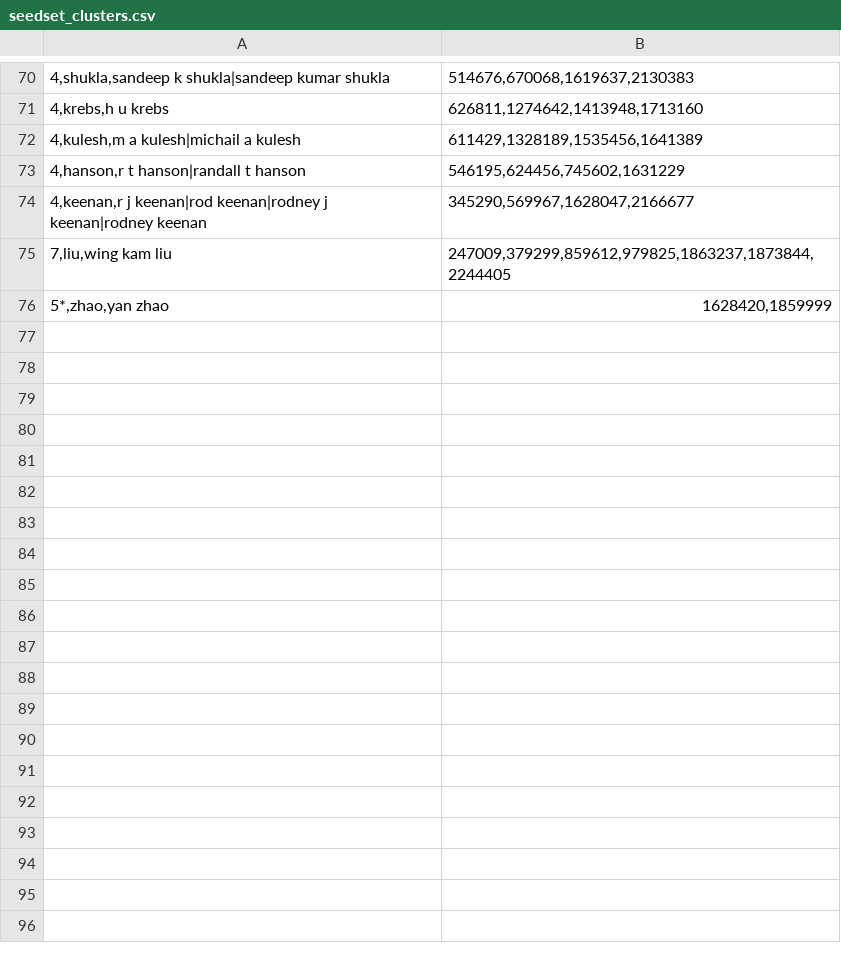
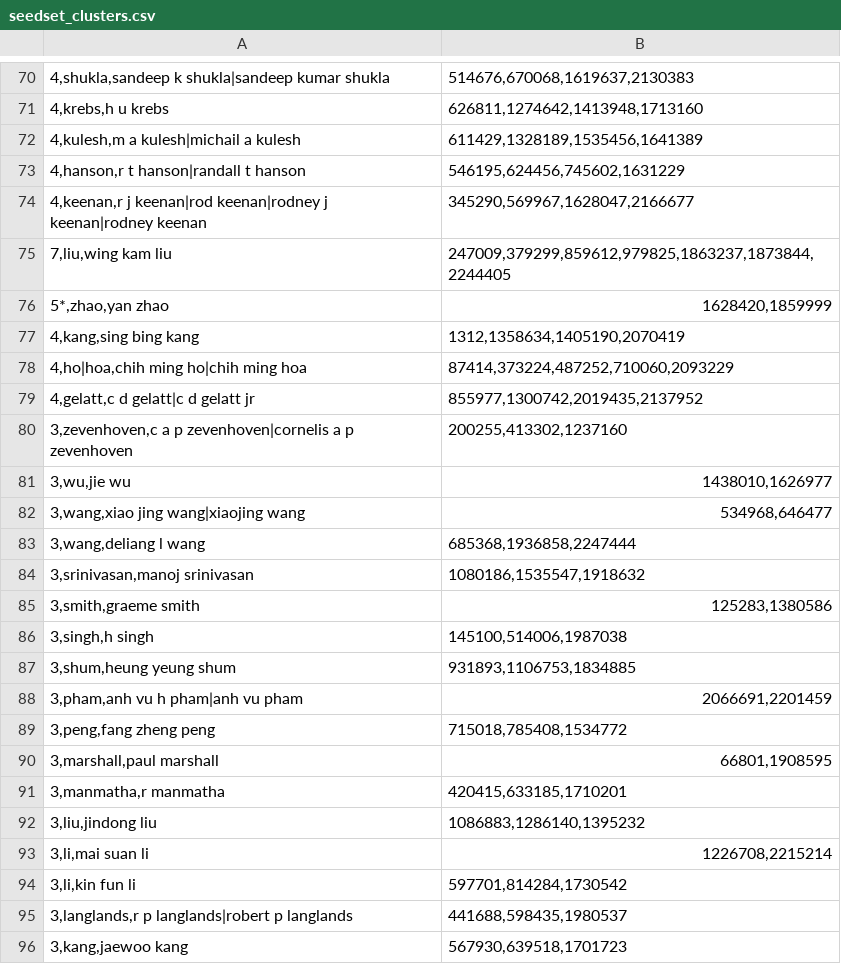
Before and after one commit to wonglkd/KDDCup13Track2, a CSV file: data/seedset_clusters.csv, drawn as a sheet; only a part is shown, gaps mark what is left out; the diff covers the shown part only; the diff names each change by its address in the sheet, - before the commit and + after, or states it on an @@ line.

Commit message:
More blacklist edges and seed clusters

```diff
--- a/data/seedset_clusters.csv
+++ b/data/seedset_clusters.csv
+row 77: 4,kang,sing bing kang | 1312,1358634,1405190,2070419
+row 78: 4,ho|hoa,chih ming ho|chih ming hoa | 87414,373224,487252,710060,2093229
+row 79: 4,gelatt,c d gelatt|c d gelatt jr | 855977,1300742,2019435,2137952
+row 80: 3,zevenhoven,c a p zevenhoven|cornelis a p zevenhoven | 200255,413302,1237160
+row 81: 3,wu,jie wu | 1438010,1626977
+row 82: 3,wang,xiao jing wang|xiaojing wang | 534968,646477
+row 83: 3,wang,deliang l wang | 685368,1936858,2247444
+row 84: 3,srinivasan,manoj srinivasan | 1080186,1535547,1918632
+row 85: 3,smith,graeme smith | 125283,1380586
+row 86: 3,singh,h singh | 145100,514006,1987038
+row 87: 3,shum,heung yeung shum | 931893,1106753,1834885
+row 88: 3,pham,anh vu h pham|anh vu pham | 2066691,2201459
+row 89: 3,peng,fang zheng peng | 715018,785408,1534772
+row 90: 3,marshall,paul marshall | 66801,1908595
+row 91: 3,manmatha,r manmatha | 420415,633185,1710201
+row 92: 3,liu,jindong liu | 1086883,1286140,1395232
+row 93: 3,li,mai suan li | 1226708,2215214
+row 94: 3,li,kin fun li | 597701,814284,1730542
+row 95: 3,langlands,r p langlands|robert p langlands | 441688,598435,1980537
+row 96: 3,kang,jaewoo kang | 567930,639518,1701723
```
Also changed, not shown: 9 added rows elsewhere in this file, data/blacklist_edges.csv.
